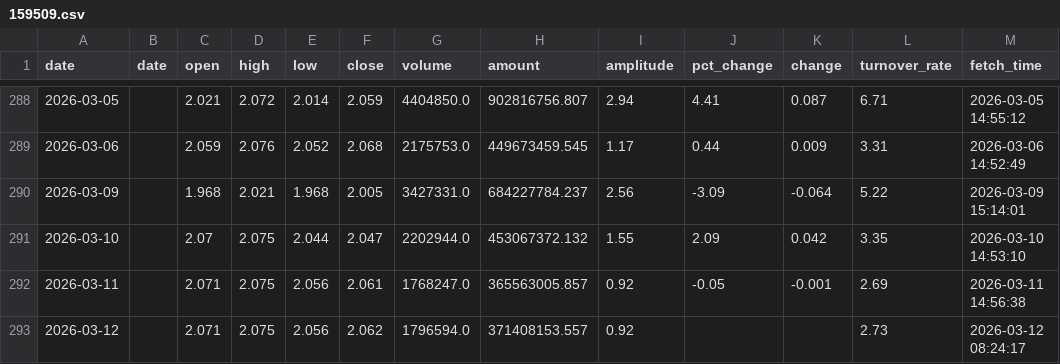
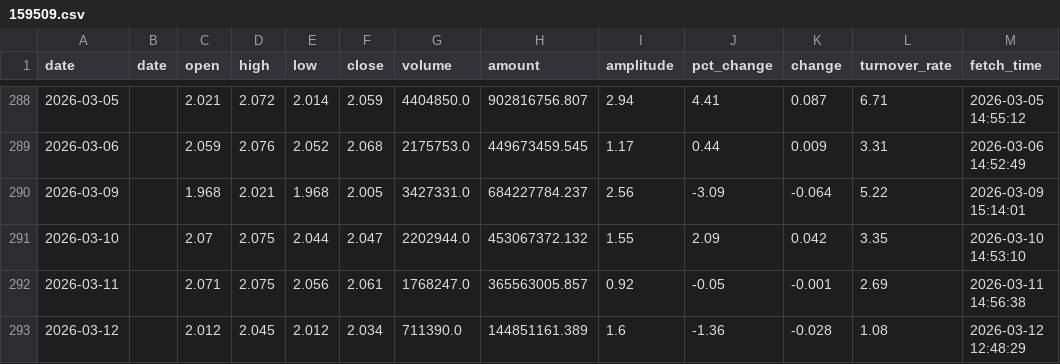
Before and after one commit to kken61291-eng/Fund-AI-Advisor, a CSV file: data_cache/159509.csv, drawn as a sheet; only a part is shown, gaps mark what is left out.

```diff
--- a/data_cache/159509.csv
+++ b/data_cache/159509.csv
@@ -292,2 +292,2 @@ date,date,open,high,low,close,volume,amount,amplitude,pct_change,change,turnover
 2026-03-11,,2.071,2.075,2.056,2.061,1768247.0,365563005.857,0.92,-0.05,-0.001,2.69,2026-03-11 14:56:38
-2026-03-12,,2.071,2.075,2.056,2.062,1796594.0,371408153.557,0.92,,,2.73,2026-03-12 08:24:17
+2026-03-12,,2.012,2.045,2.012,2.034,711390.0,144851161.389,1.6,-1.36,-0.028,1.08,2026-03-12 12:48:29
```
Also changed, not shown: data_cache/159726.csv, data_cache/159755.csv, 47 other files.
